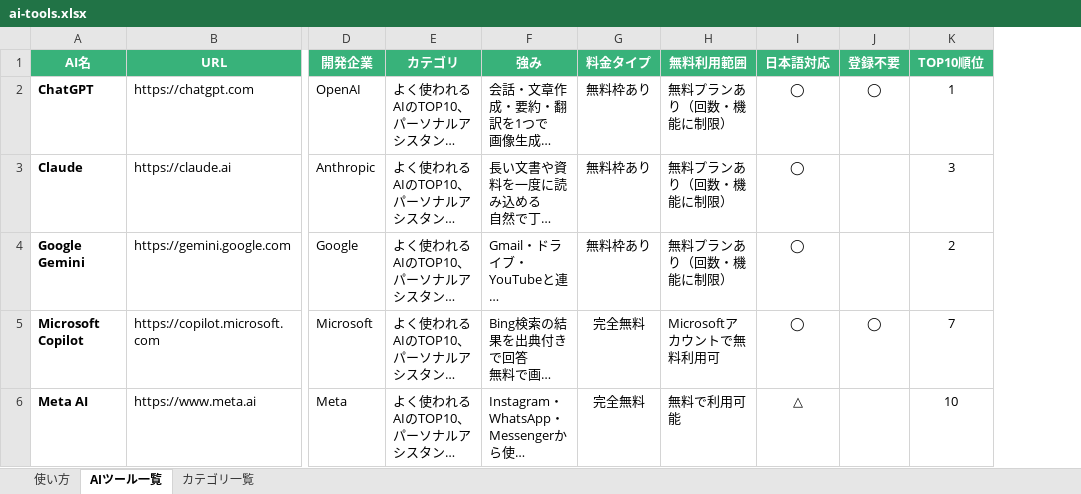
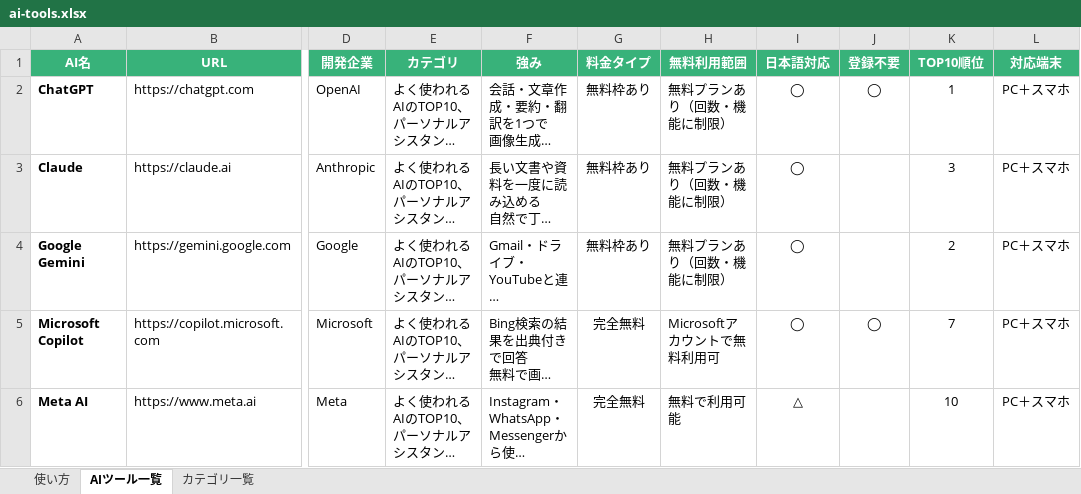
Before and after one commit to ma0531/ai-tools-search-guide, an Excel workbook: data/ai-tools.xlsx, sheet AIツール一覧, drawn as a sheet; only a part is shown, gaps mark what is left out; long unchanged cells end in …; values as stored, in another font and other column widths than the file's, no borders; the diff covers the shown part only; the diff names each change by its address in the sheet, - before the commit and + after, or states it on an @@ line.

```diff
--- a/data/ai-tools.xlsx (sheet AIツール一覧)
+++ b/data/ai-tools.xlsx (sheet AIツール一覧)
+column L (対応端末), rows 2-6: all PC＋スマホ
```
Also changed, not shown: 1 removed row elsewhere in this sheet, sheet 使い方, hidden cells, 3 other files.
